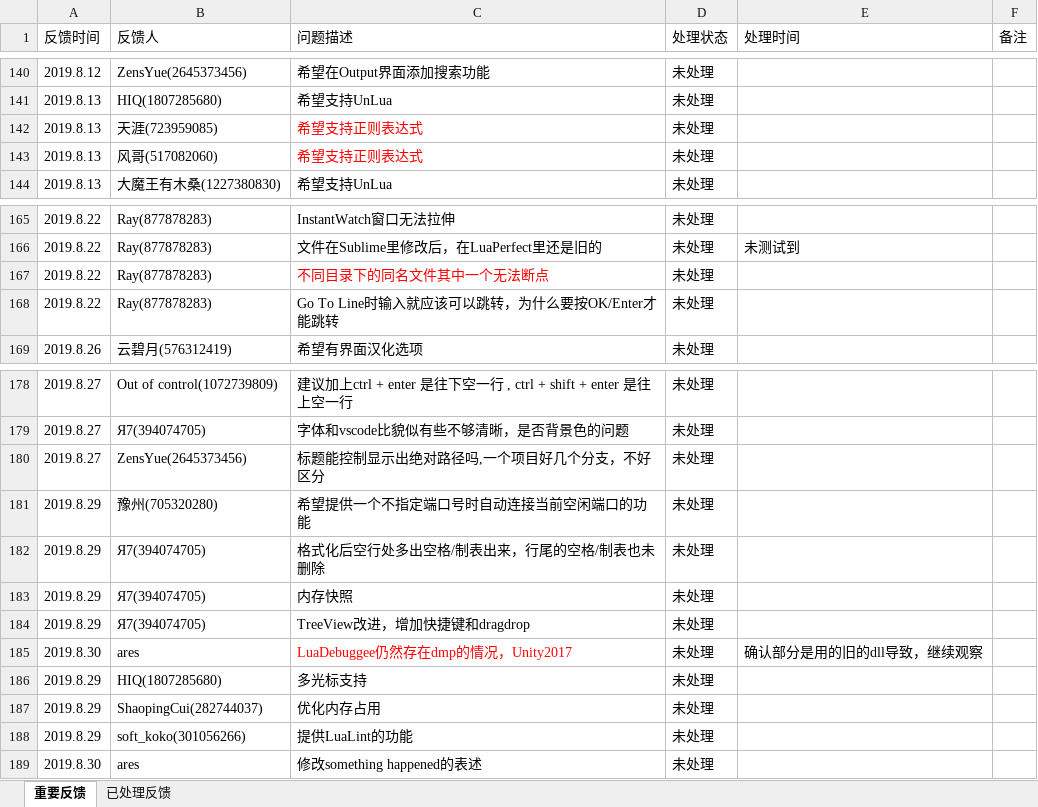
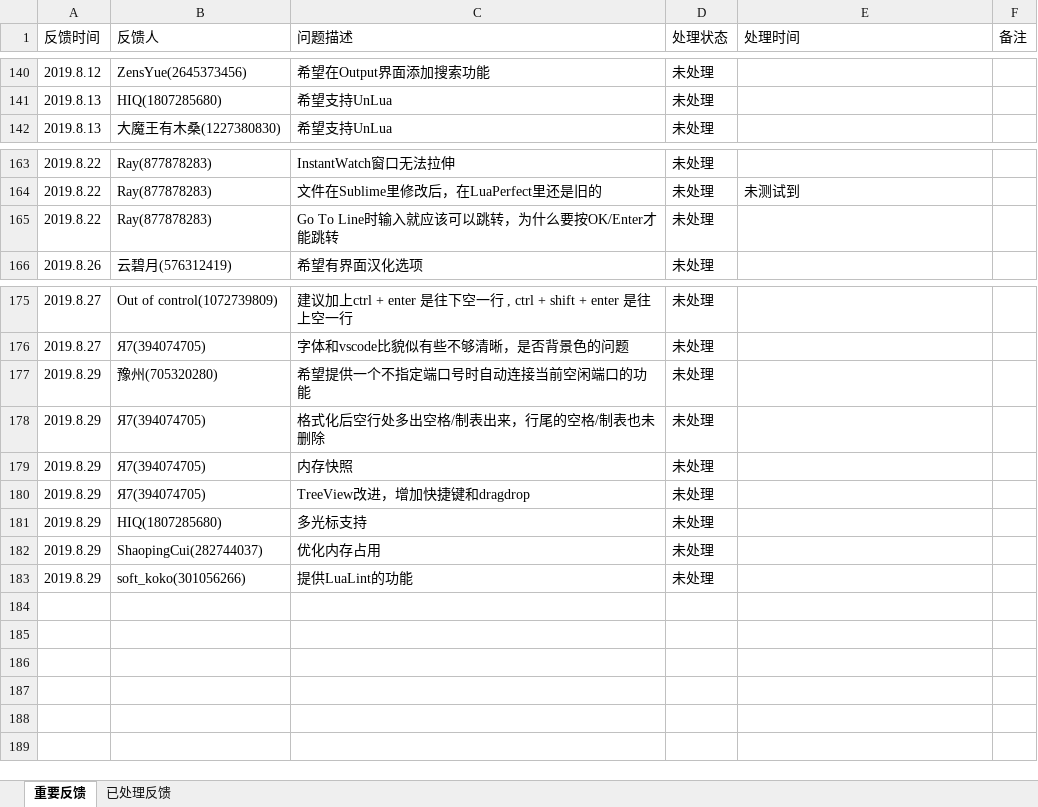
Before and after one commit to jiangzheng1986/LuaPerfect, an Excel workbook: Docs/LuaPerfectUserFeedbacks.xlsx, sheet 重要反馈, drawn as a sheet; only a part is shown, gaps mark what is left out; values as stored, in another font and other column widths than the file's, no borders; the diff names each change by its address in the sheet, - before the commit and + after, or states it on an @@ line.

```diff
--- a/Docs/LuaPerfectUserFeedbacks.xlsx (sheet 重要反馈)
+++ b/Docs/LuaPerfectUserFeedbacks.xlsx (sheet 重要反馈)
-row 142: 2019.8.13 | 天涯(723959085) | 希望支持正则表达式 | 未处理
-row 143: 2019.8.13 | 风哥(517082060) | 希望支持正则表达式 | 未处理
-row 167: 2019.8.22 | Ray(877878283) | 不同目录下的同名文件其中一个无法断点 | 未处理
-row 180: 2019.8.27 | ZensYue(2645373456) | 标题能控制显示出绝对路径吗,一个项目好几个分支，不好区分 | 未处理
-row 185: 2019.8.30 | ares | LuaDebuggee仍然存在dmp的情况，Unity2017 | 未处理 | 确认部分是用的旧的dll导致，继续观察
-row 189: 2019.8.30 | ares | 修改something happened的表述 | 未处理
```
Also changed, not shown: sheet 已处理反馈.
